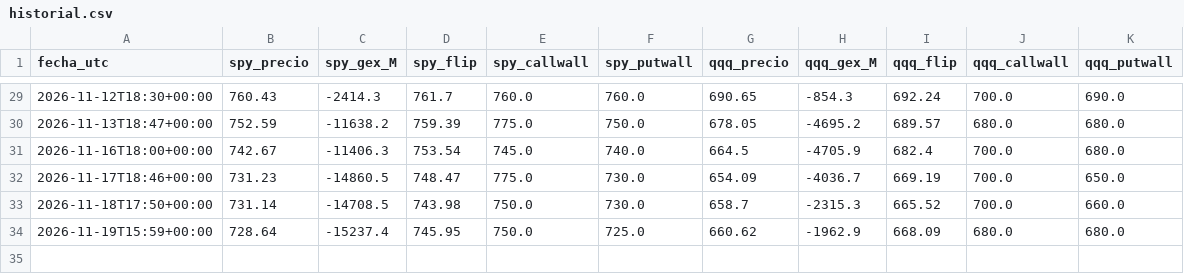
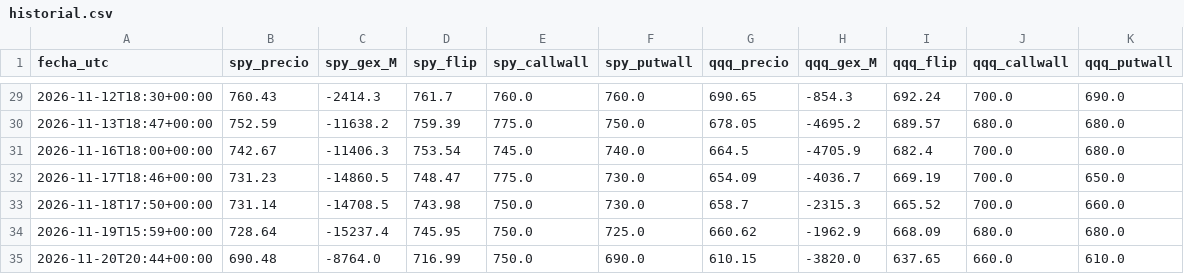
Before and after one commit to gagoernesto6-byte/centro-trading, a CSV file: datos/gex/historial.csv, drawn as a sheet; only a part is shown, gaps mark what is left out; the diff names each change by its address in the sheet, - before the commit and + after, or states it on an @@ line.

```diff
--- a/datos/gex/historial.csv
+++ b/datos/gex/historial.csv
+row 35: 2026-11-20T20:44+00:00 | 690.48 | -8764.0 | 716.99 | 750.0 | 690.0 | 610.15 | -3820.0 | 637.65 | 660.0 | 610.0
```
Also changed, not shown: datos/gex/toques.csv, 6 other files.
